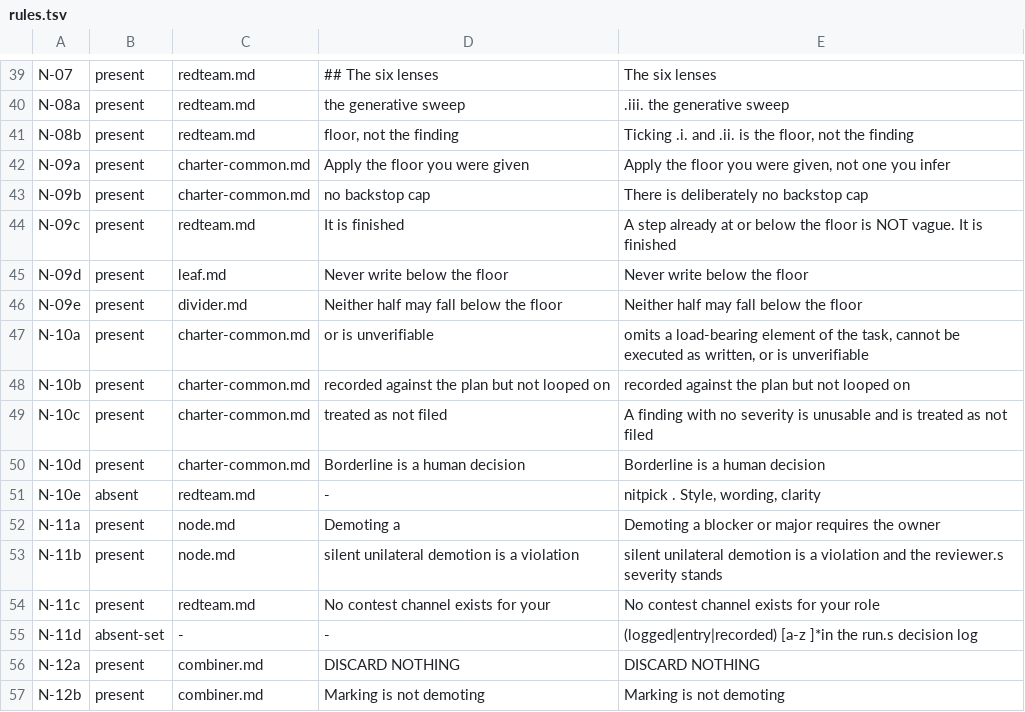
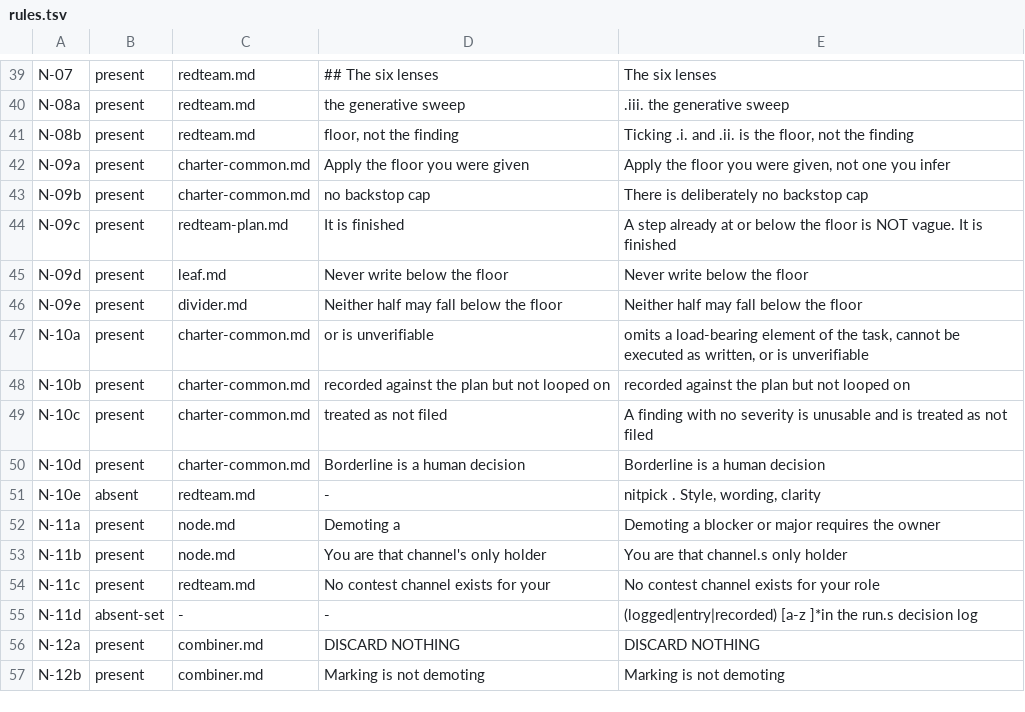
Before and after one commit to ThinkerOfThoughts/claude-code-skills, a TSV file: Architect/changes/charter-2026-07/oracles/rules.tsv, drawn as a sheet; only a part is shown, gaps mark what is left out; the diff covers the shown part only.

```diff
--- a/Architect/changes/charter-2026-07/oracles/rules.tsv
+++ b/Architect/changes/charter-2026-07/oracles/rules.tsv
@@ -43,3 +43,3 @@ N-09a	present	charter-common.md	Apply the floor you were given	Apply the floor y
 N-09b	present	charter-common.md	no backstop cap	There is deliberately no backstop cap
-N-09c	present	redteam.md	It is finished	A step already at or below the floor is NOT vague. It is finished
+N-09c	present	redteam-plan.md	It is finished	A step already at or below the floor is NOT vague. It is finished
 N-09d	present	leaf.md	Never write below the floor	Never write below the floor
@@ -52,3 +52,3 @@ N-10e	absent	redteam.md	-	nitpick . Style, wording, clarity
 N-11a	present	node.md	Demoting a	Demoting a blocker or major requires the owner
-N-11b	present	node.md	silent unilateral demotion is a violation	silent unilateral demotion is a violation and the reviewer.s severity stands
+N-11b	present	node.md	You are that channel's only holder	You are that channel.s only holder
 N-11c	present	redteam.md	No contest channel exists for your	No contest channel exists for your role
```
Also changed, not shown: 17 added rows and 6 edited cells elsewhere in this file, 24 other files.
